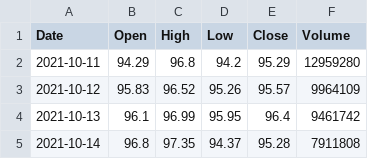
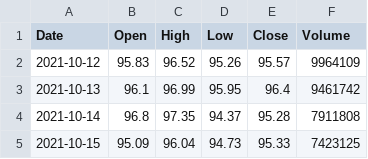
Before and after one commit to marthavshelton-sys/fnam-debt-monitor, a CSV file: tools/oracle/data/prices_orcl_daily.csv, drawn as a sheet; only a part is shown; the shorter side is filled out with more unchanged rows; the diff names each change by its address in the sheet, - before the commit and + after, or states it on an @@ line.

```diff
--- a/tools/oracle/data/prices_orcl_daily.csv
+++ b/tools/oracle/data/prices_orcl_daily.csv
-row 2: 2021-10-11 | 94.29 | 96.8 | 94.2 | 95.29 | 12959280
```
Also changed, not shown: 30 other files.
